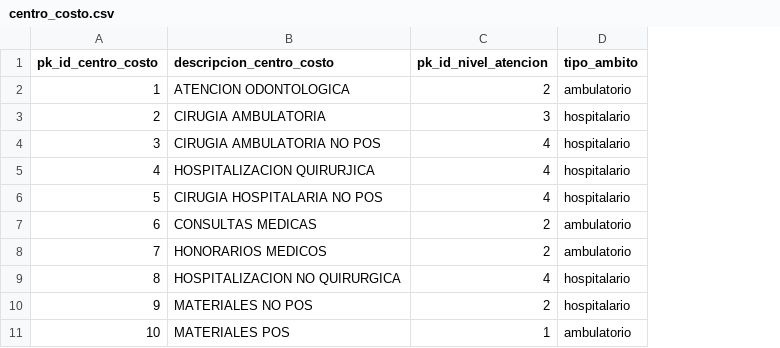
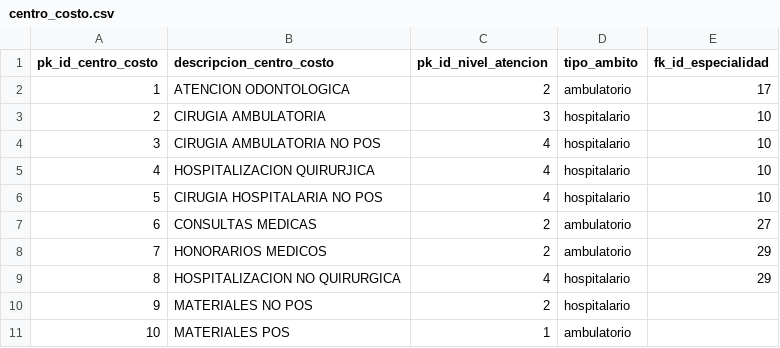
Before and after one commit to wilmercado87/clinisalud, a CSV file: tablas_clinisalud/centro_costo.csv, drawn as a sheet; only a part is shown; the diff names each change by its address in the sheet, - before the commit and + after, or states it on an @@ line.

```diff
--- a/tablas_clinisalud/centro_costo.csv
+++ b/tablas_clinisalud/centro_costo.csv
+column E (fk_id_especialidad), rows 2-9: 17 | 10 | 10 | 10 | 10 | 27 | 29 | 29
```
Also changed, not shown: 19 other files.
